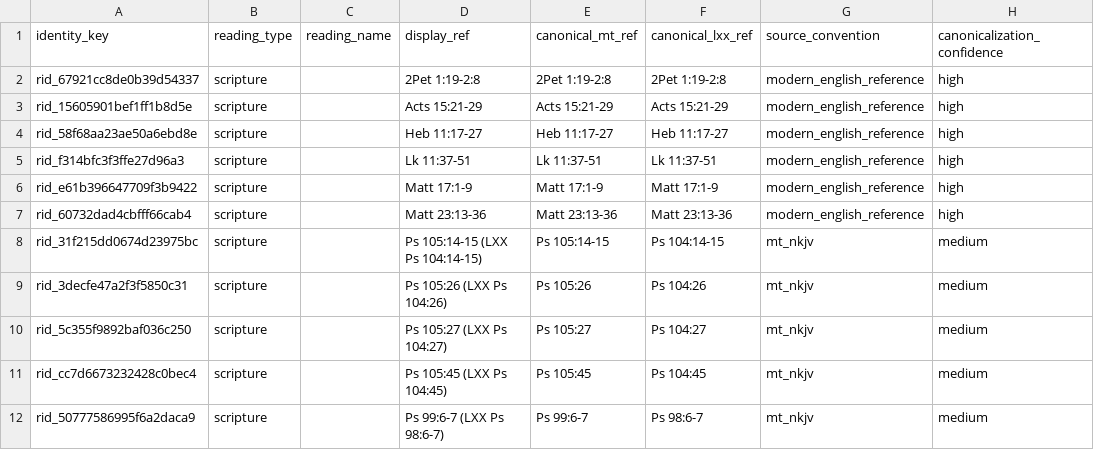
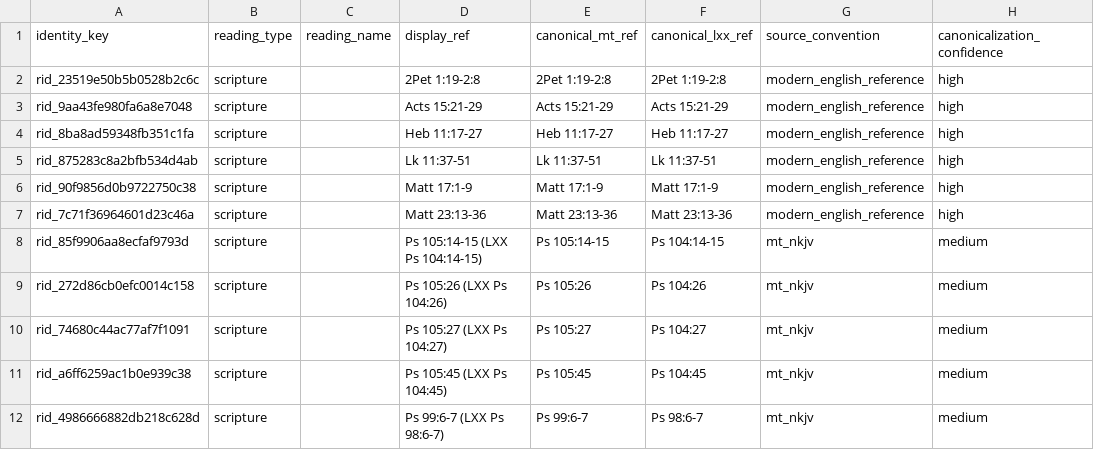
Before and after one commit to george-andraws/coptic-orthodox-lectionary-tools, a CSV file: out/design/todays_readings_current_practice.csv, drawn as a sheet; only a part is shown; the diff names each change by its address in the sheet, - before the commit and + after, or states it on an @@ line.

```diff
--- a/out/design/todays_readings_current_practice.csv
+++ b/out/design/todays_readings_current_practice.csv
-A2 (identity_key): rid_67921cc8de0b39d54337
+A2 (identity_key): rid_23519e50b5b0528b2c6c
-A3 (identity_key): rid_15605901bef1ff1b8d5e
+A3 (identity_key): rid_9aa43fe980fa6a8e7048
-A4 (identity_key): rid_58f68aa23ae50a6ebd8e
+A4 (identity_key): rid_8ba8ad59348fb351c1fa
-A5 (identity_key): rid_f314bfc3f3ffe27d96a3
+A5 (identity_key): rid_875283c8a2bfb534d4ab
-A6 (identity_key): rid_e61b396647709f3b9422
+A6 (identity_key): rid_90f9856d0b9722750c38
-A7 (identity_key): rid_60732dad4cbfff66cab4
+A7 (identity_key): rid_7c71f36964601d23c46a
-A8 (identity_key): rid_31f215dd0674d23975bc
+A8 (identity_key): rid_85f9906aa8ecfaf9793d
-A9 (identity_key): rid_3decfe47a2f3f5850c31
+A9 (identity_key): rid_272d86cb0efc0014c158
-A10 (identity_key): rid_5c355f9892baf036c250
+A10 (identity_key): rid_74680c44ac77af7f1091
-A11 (identity_key): rid_cc7d6673232428c0bec4
+A11 (identity_key): rid_a6ff6259ac1b0e939c38
-A12 (identity_key): rid_50777586995f6a2daca9
+A12 (identity_key): rid_4986666882db218c628d
```
Also changed, not shown: 16 other files.
